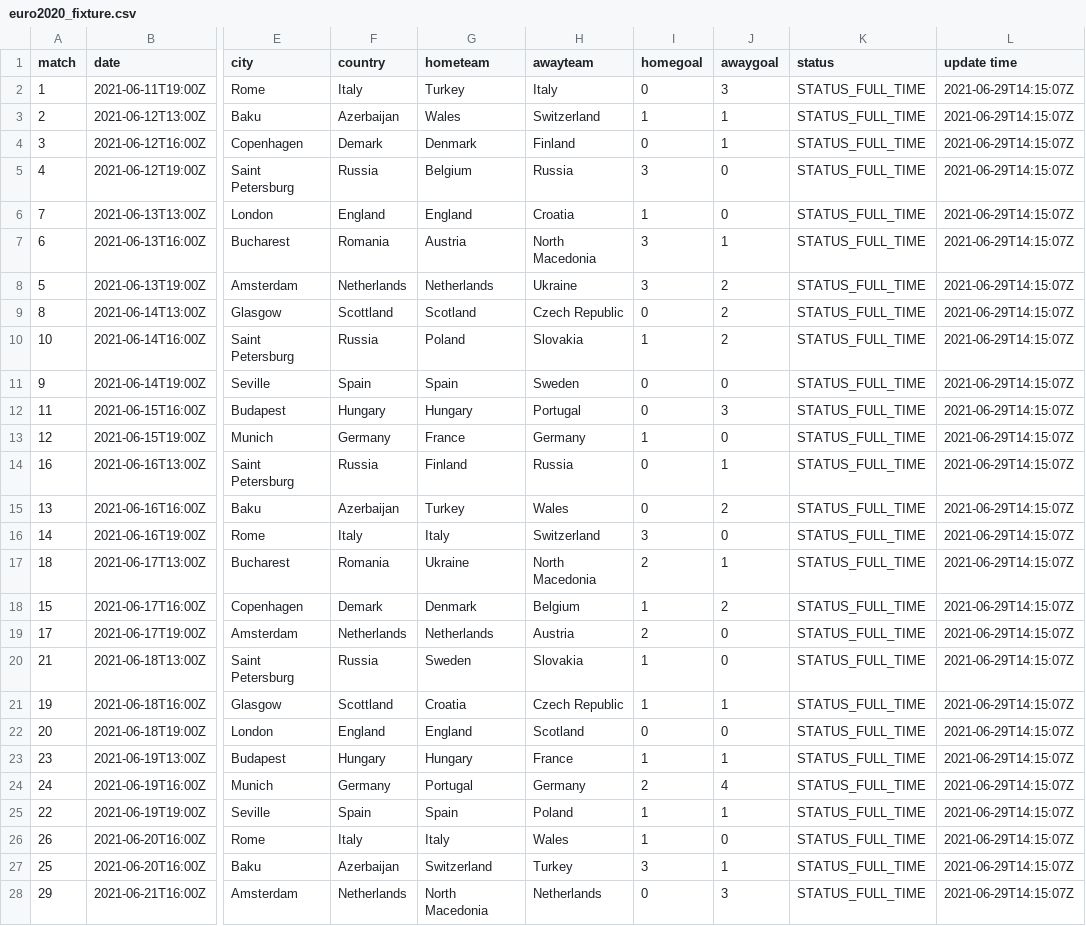
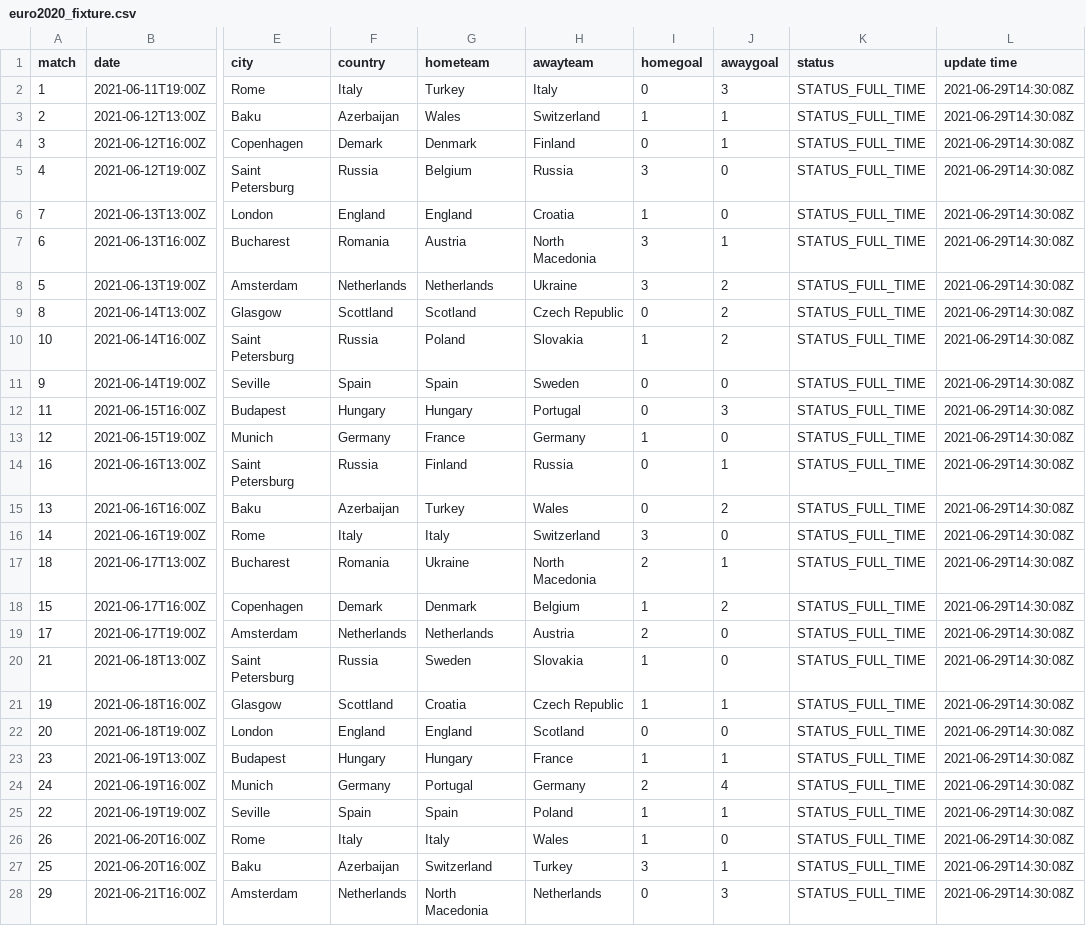
Before and after one commit to excel4soccer/euro2020, a CSV file: euro2020_fixture.csv, drawn as a sheet; only a part is shown, gaps mark what is left out; the diff covers the shown part only; the diff names each change by its address in the sheet, - before the commit and + after, or states it on an @@ line.

Commit message:
commit 2021-06-29T14:30:22Z

```diff
--- a/euro2020_fixture.csv
+++ b/euro2020_fixture.csv
-L2:L28 (update time): 2021-06-29T14:15:07Z
+L2:L28 (update time): 2021-06-29T14:30:08Z
```
Also changed, not shown: 24 edited cells elsewhere in this file.
